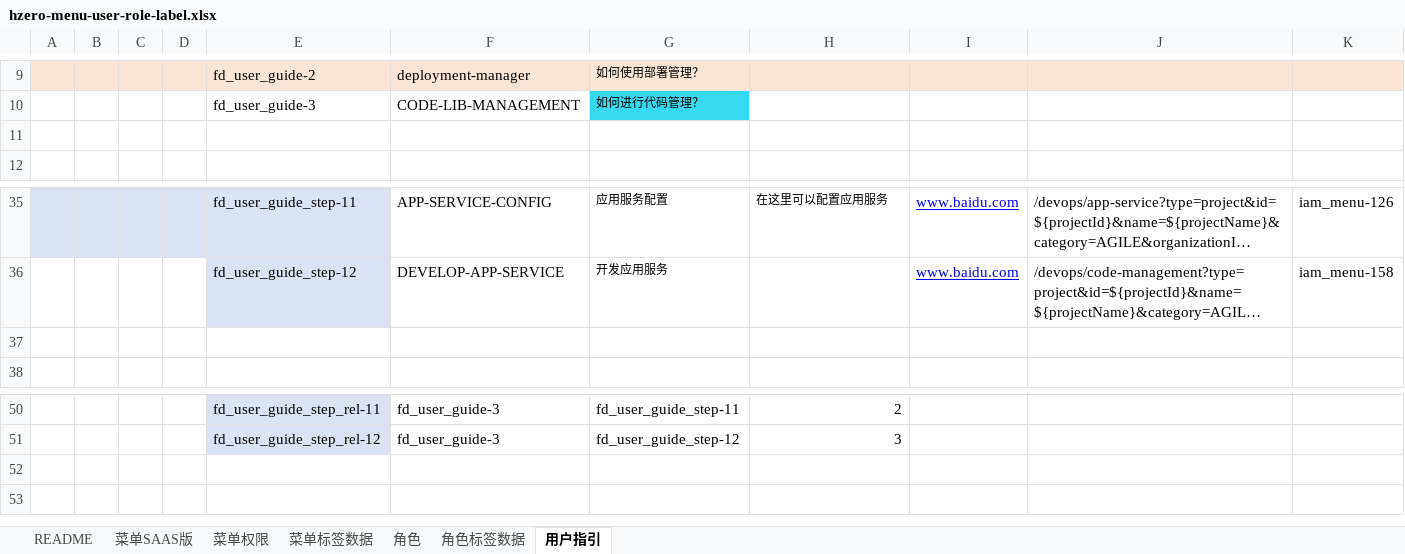
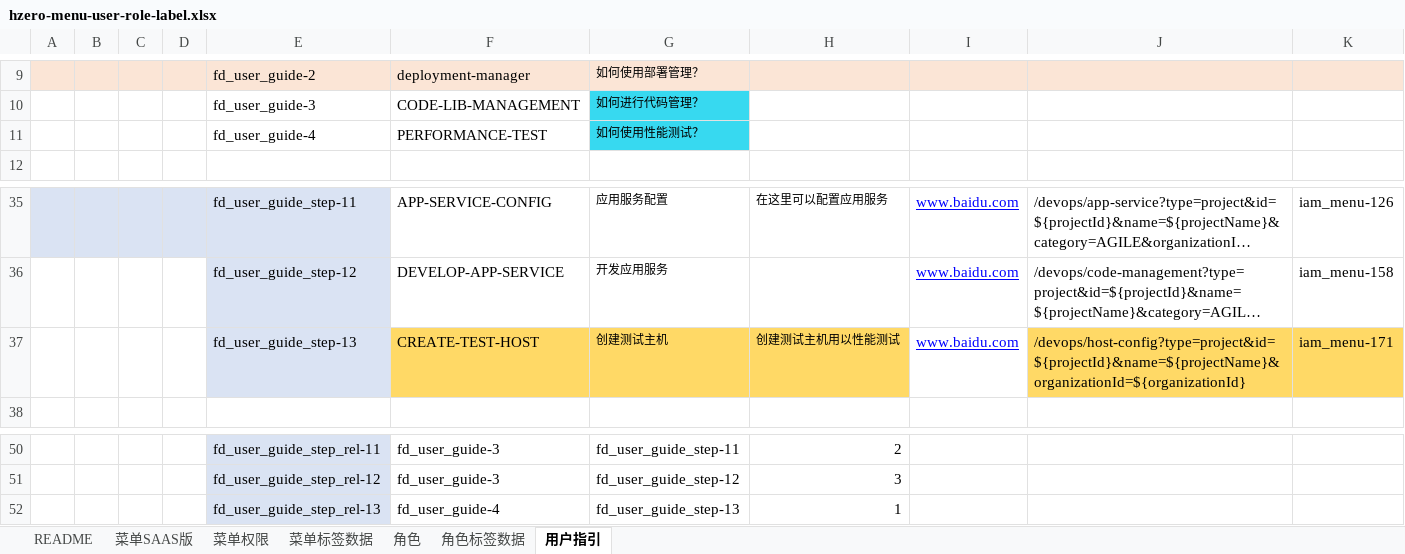
Before and after one commit to open-hand/devops-service, an Excel workbook: src/main/resources/script/db/init-data/devops_service/hzero_platform/hzero-menu-user-role-label.xlsx, sheet 用户指引, drawn as a sheet; only a part is shown, gaps mark what is left out; long unchanged cells end in …; values as stored, in another font and other column widths than the file's, no borders; the diff names each change by its address in the sheet, - before the commit and + after, or states it on an @@ line.

```diff
--- a/src/main/resources/script/db/init-data/devops_service/hzero_platform/hzero-menu-user-role-label.xlsx (sheet 用户指引)
+++ b/src/main/resources/script/db/init-data/devops_service/hzero_platform/hzero-menu-user-role-label.xlsx (sheet 用户指引)
-row 11: (empty)
+row 11:  |  |  |  | fd_user_guide-4 | PERFORMANCE-TEST | 如何使用性能测试？
-G11 fill: none
+G11 fill: #37D9F0
-row 37: (empty)
+row 37:  |  |  |  | fd_user_guide_step-13 | CREATE-TEST-HOST | 创建测试主机 | 创建测试主机用以性能测试 | www.baidu.com | /devops/host-config?type=project&id=${projectId}&name=${projectName}&organizationId=${organizationId} | iam_menu-171
-E37 fill: none
+E37 fill: #DAE3F3
-F37:H37 fill: none
+F37:H37 fill: #FFD966
-J37:K37 fill: none
+J37:K37 fill: #FFD966
+row 52:  |  |  |  | fd_user_guide_step_rel-13 | fd_user_guide-4 | fd_user_guide_step-13 | 1
```
Also changed, not shown: sheet 角色, sheet 菜单SAAS版, sheet 菜单权限.
